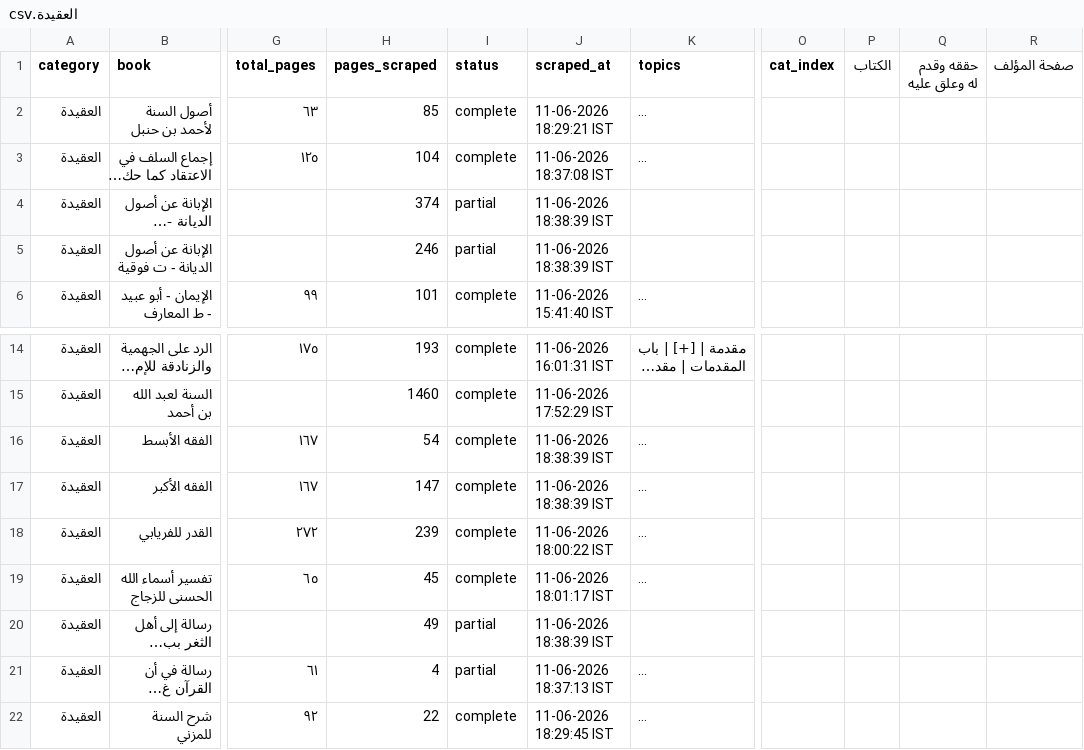
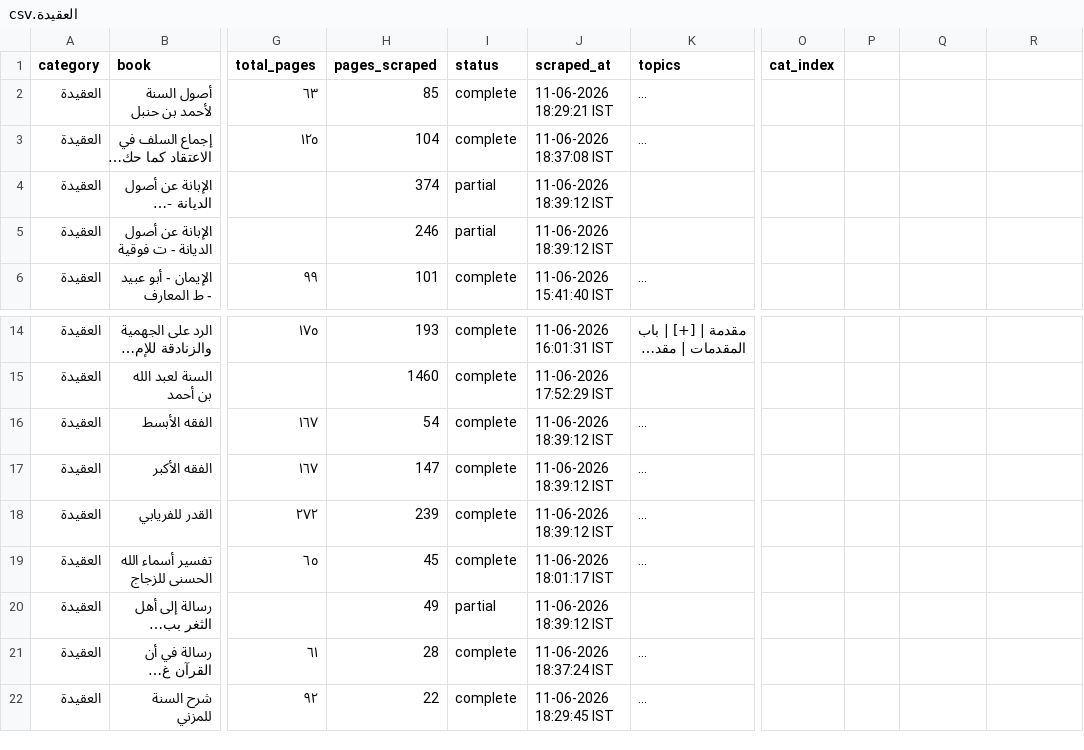
Before and after one commit to farhan281/al-qalam-project, a CSV file: shamela_output/العقيدة/العقيدة.csv, drawn as a sheet; only a part is shown, gaps mark what is left out; long unchanged cells end in …; the diff names each change by its address in the sheet, - before the commit and + after, or states it on an @@ line.

```diff
--- a/shamela_output/العقيدة/العقيدة.csv
+++ b/shamela_output/العقيدة/العقيدة.csv
-P1: الكتاب
+P1: (empty)
-Q1: حققه وقدم له وعلق عليه
+Q1: (empty)
-R1: صفحة المؤلف
+R1: (empty)
-J4:J5 (scraped_at): 11-06-2026 18:38:39 IST
+J4:J5 (scraped_at): 11-06-2026 18:39:12 IST
-J16:J17 (scraped_at): 11-06-2026 18:38:39 IST
+J16:J17 (scraped_at): 11-06-2026 18:39:12 IST
-J18 (scraped_at): 11-06-2026 18:00:22 IST
+J18 (scraped_at): 11-06-2026 18:39:12 IST
-J20 (scraped_at): 11-06-2026 18:38:39 IST
+J20 (scraped_at): 11-06-2026 18:39:12 IST
-H21 (pages_scraped): 4
+H21 (pages_scraped): 28
-I21 (status): partial
+I21 (status): complete
-J21 (scraped_at): 11-06-2026 18:37:13 IST
+J21 (scraped_at): 11-06-2026 18:37:24 IST
```
Also changed, not shown: shamela_output/الفرق_والردود/الفرق_والردود.csv, shamela_output/المنطق/المنطق.csv, 6 other files.
